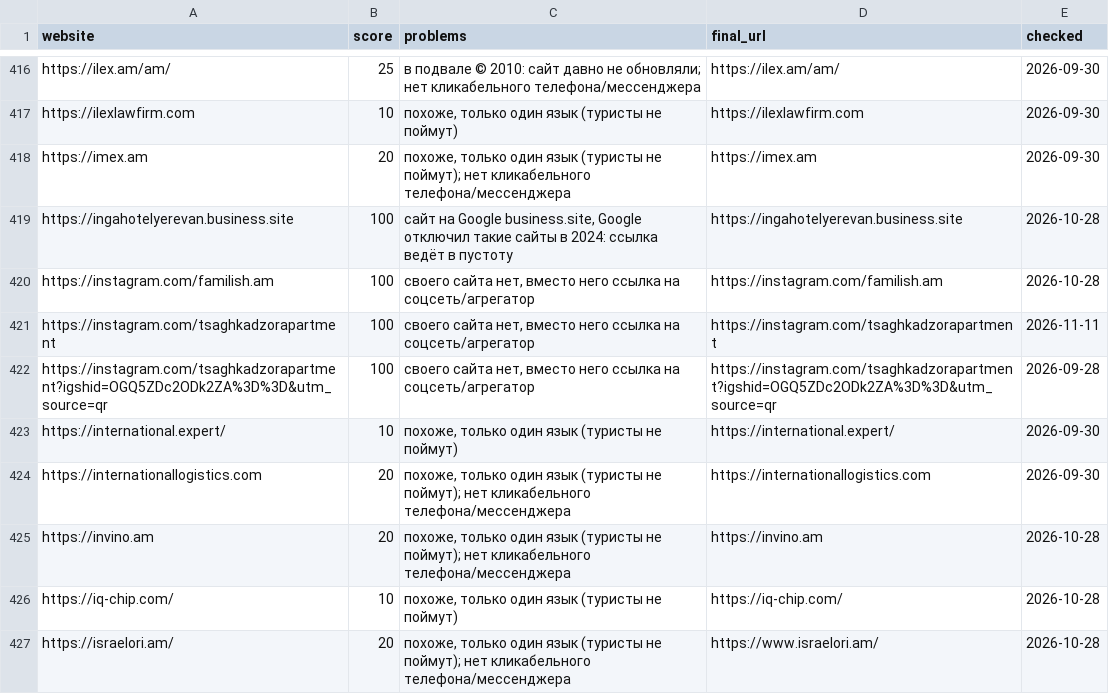
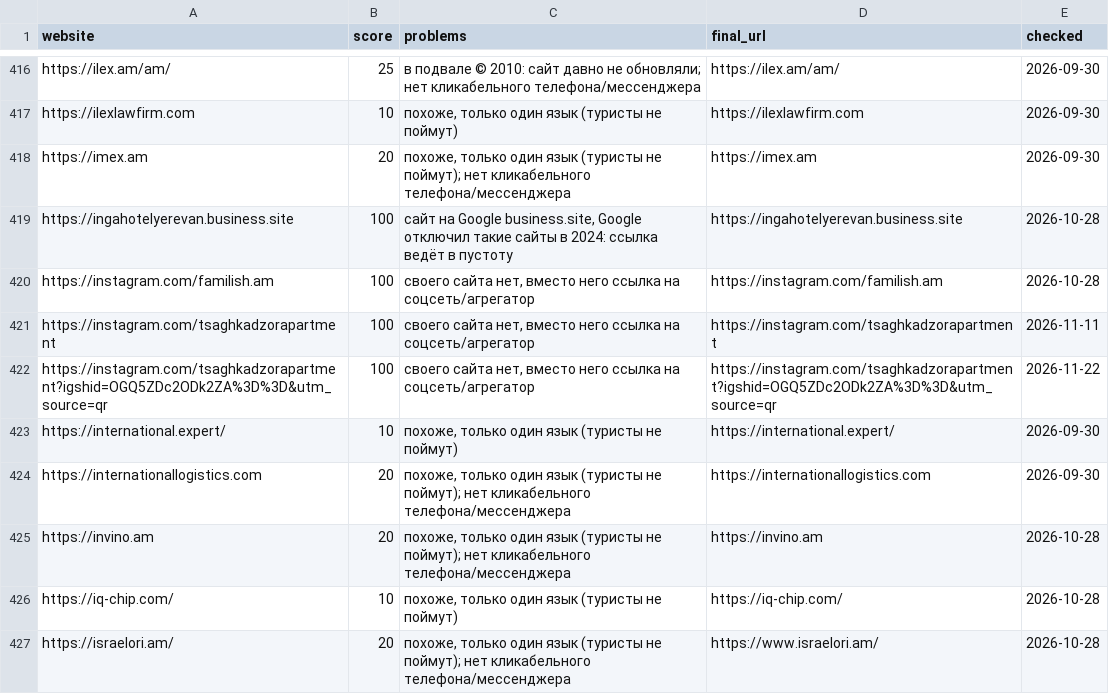
Before and after one commit to 790azat/prospecting, a CSV file: data/audit_cache.csv, drawn as a sheet; only a part is shown, gaps mark what is left out.

```diff
--- a/data/audit_cache.csv
+++ b/data/audit_cache.csv
@@ -421,3 +421,3 @@ https://instagram.com/familish.am,100,"своего сайта нет, вмес
 https://instagram.com/tsaghkadzorapartment,100,"своего сайта нет, вместо него ссылка на соцсеть/агрегатор",https://instagram.com/tsaghkadzorapartment,2026-11-11
-https://instagram.com/tsaghkadzorapartment?igshid=OGQ5ZDc2ODk2ZA%3D%3D&utm_source=qr,100,"своего сайта нет, вместо него ссылка на соцсеть/агрегатор",https://instagram.com/tsaghkadzorapartment?igshid=OGQ5ZDc2ODk2ZA%3D%3D&utm_source=qr,2026-09-28
+https://instagram.com/tsaghkadzorapartment?igshid=OGQ5ZDc2ODk2ZA%3D%3D&utm_source=qr,100,"своего сайта нет, вместо него ссылка на соцсеть/агрегатор",https://instagram.com/tsaghkadzorapartment?igshid=OGQ5ZDc2ODk2ZA%3D%3D&utm_source=qr,2026-11-22
 https://international.expert/,10,"похоже, только один язык (туристы не поймут)",https://international.expert/,2026-09-30
```
Also changed, not shown: 2 other files.
